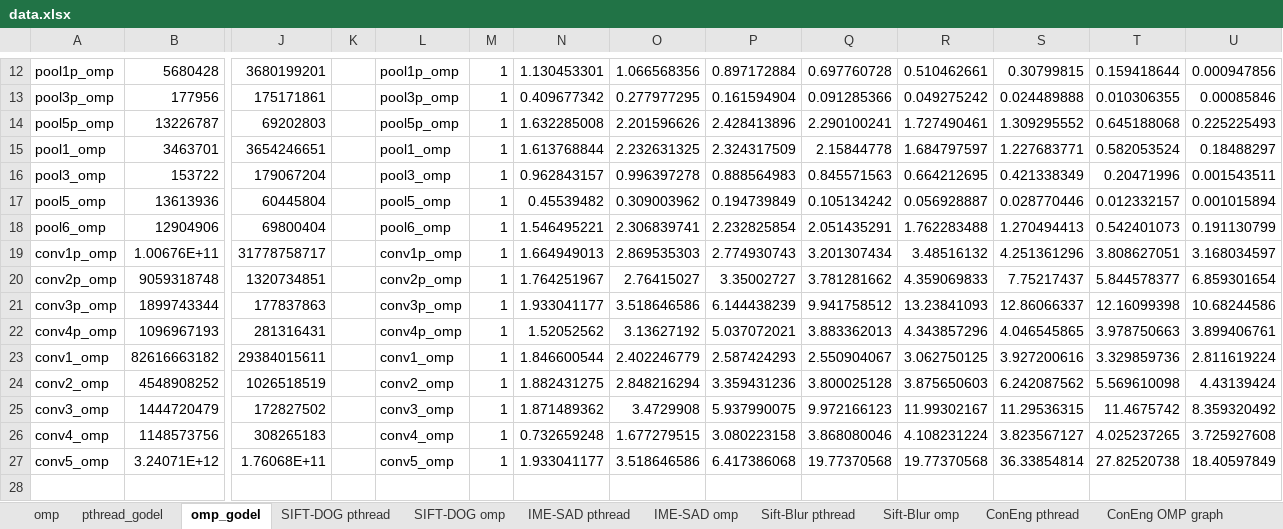
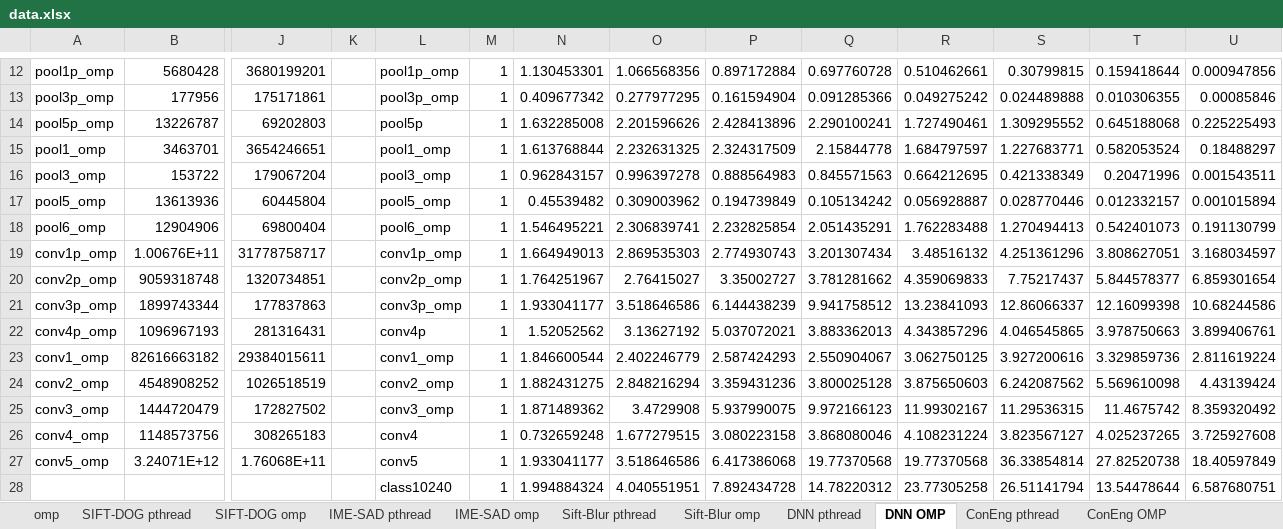
Before and after one commit to kzhao32/cs758workloads, an Excel workbook: data.xlsx, sheet DNN OMP, drawn as a sheet; only a part is shown, gaps mark what is left out; values as stored, in another font and other column widths than the file's, no borders; charts and pictures not drawn; rows hold the shown columns only; the diff names each change by its address in the sheet, - before the commit and + after, or states it on an @@ line.

Commit message:
updated graphs

```diff
--- a/data.xlsx (sheet DNN OMP)
+++ b/data.xlsx (sheet DNN OMP)
-sheet tab: pthread_godel
+sheet tab: DNN pthread
-sheet tab: omp_godel
+sheet tab: DNN OMP
-sheet tab: ConEng OMP graph
+sheet tab: ConEng OMP
@@ sheet tab order changed: omp | SIFT-DOG pthread | SIFT-DOG omp | IME-SAD pthread | IME-SAD omp | Sift-Blur pthread | Sift-Blur omp | DNN pthread | DNN OMP | ConEng pthread | ConEng OMP @@
-L14: pool5p_omp
+L14: pool5p
-L22: conv4p_omp
+L22: conv4p
-L26: conv4_omp
+L26: conv4
-L27: conv5_omp
+L27: conv5
+row 28:  |  |  |  | class10240 | 1 | 1.994884324 | 4.040551951 | 7.892434728 | 14.78220312 | 23.77305258 | 26.51141794 | 13.54478644 | 6.587680751
```
Also changed, not shown: sheet pthread simulated, sheet mpu queueing, sheet DNN pthread, other sheet tabs, formulas that keep their value, charts or pictures.
